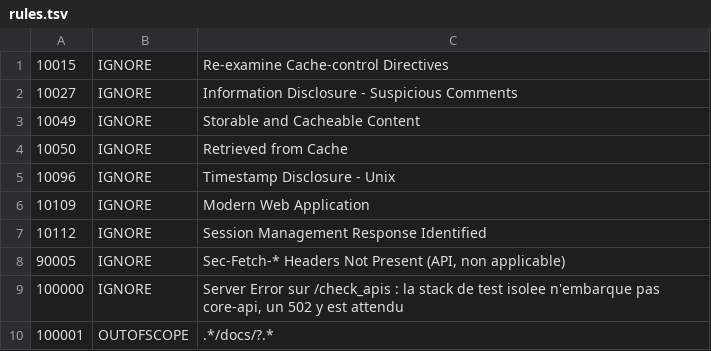
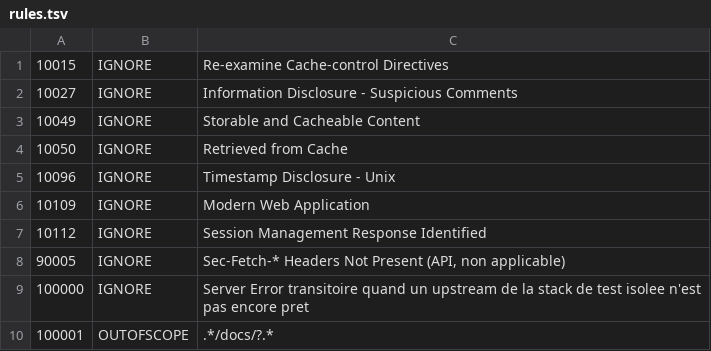
Before and after one commit to mairie360/BFF_Calendar, a TSV file: .zap/rules.tsv, drawn as a sheet.

```diff
--- a/.zap/rules.tsv
+++ b/.zap/rules.tsv
@@ -8,3 +8,3 @@
 90005	IGNORE	Sec-Fetch-* Headers Not Present (API, non applicable)
-100000	IGNORE	Server Error sur /check_apis : la stack de test isolee n'embarque pas core-api, un 502 y est attendu
+100000	IGNORE	Server Error transitoire quand un upstream de la stack de test isolee n'est pas encore pret
 100001	OUTOFSCOPE	.*/docs/?.*
```
Also changed, not shown: 9 other files.
